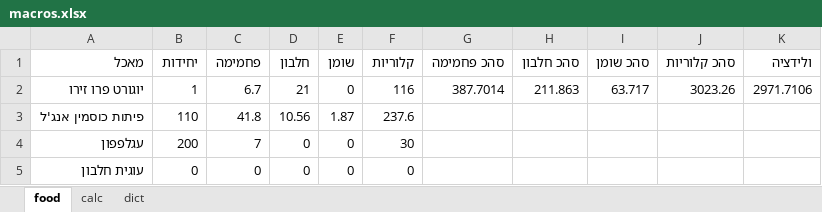
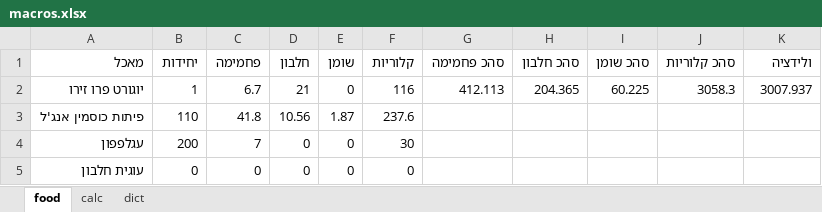
Before and after one commit to dani-yakir/macros, an Excel workbook: macros.xlsx, sheet food, drawn as a sheet; only a part is shown; values as stored, in another font and other column widths than the file's, no borders; charts and pictures not drawn; the diff covers the shown part only; the diff names each change by its address in the sheet, - before the commit and + after, or states it on an @@ line.

```diff
--- a/macros.xlsx (sheet food)
+++ b/macros.xlsx (sheet food)
-G2 (סהכ פחמימה): 387.7014
+G2 (סהכ פחמימה): 412.113
-H2 (סהכ חלבון): 211.863
+H2 (סהכ חלבון): 204.365
-I2 (סהכ שומן): 63.717
+I2 (סהכ שומן): 60.225
-J2 (סהכ קלוריות): 3023.26
+J2 (סהכ קלוריות): 3058.3
-K2 (ולידציה): 2971.7106
+K2 (ולידציה): 3007.937
```
Also changed, not shown: 7 added rows, 5 removed rows and 19 edited cells elsewhere in this sheet, 1 other file.
